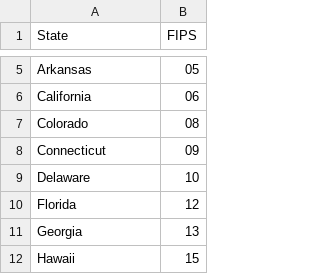
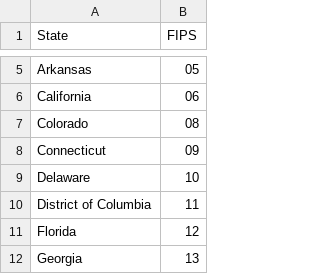
Before and after one commit to pogrmman/CoronaShiny, a CSV file: Data/StateFIPS.csv, drawn as a sheet; only a part is shown, gaps mark what is left out; the shorter side is filled out with more unchanged rows; the diff names each change by its address in the sheet, - before the commit and + after, or states it on an @@ line.

Commit message:
Allowed DC data to be incorporated

```diff
--- a/Data/StateFIPS.csv
+++ b/Data/StateFIPS.csv
+row 10: District of Columbia | 11
```
